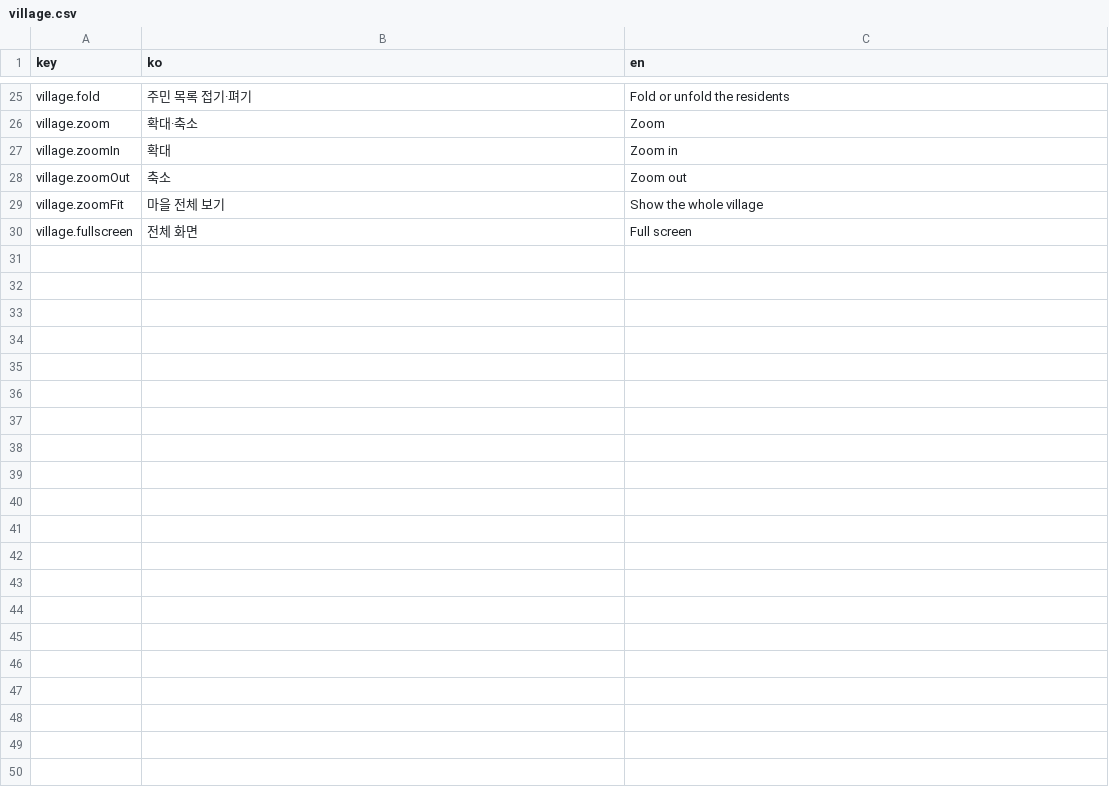
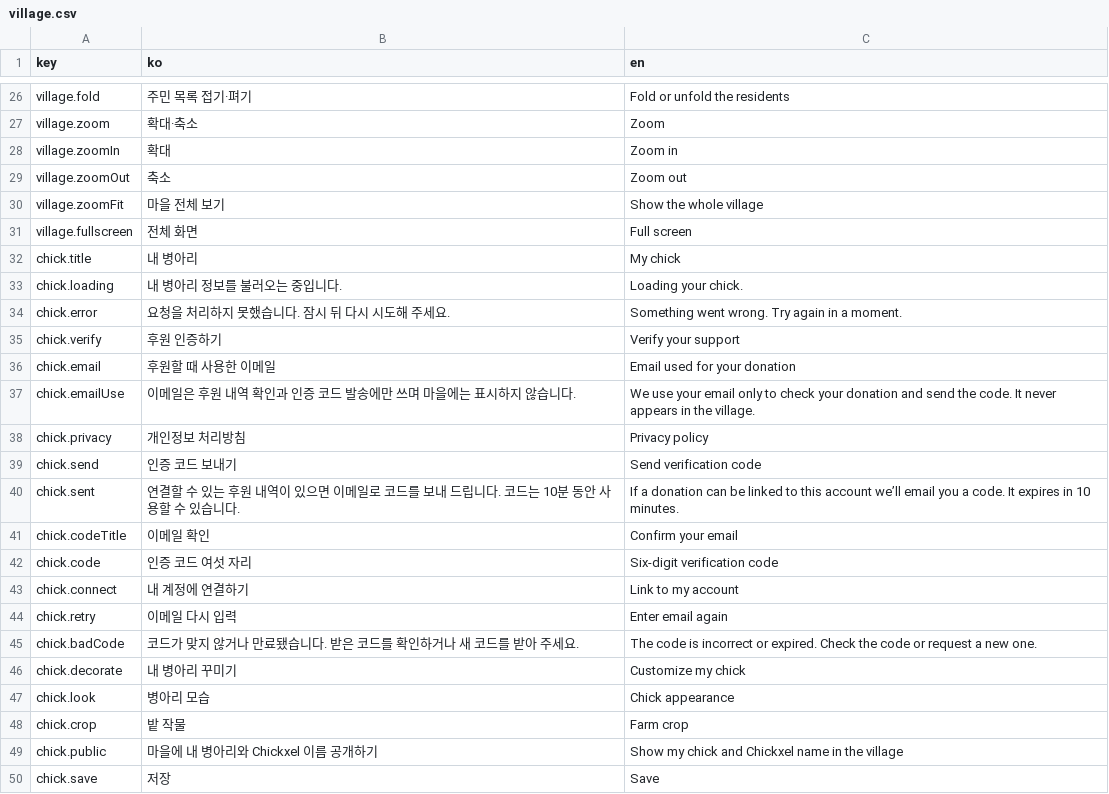
Before and after one commit to 1000Pro-1997/Chickxel, a CSV file: docs/i18n/village.csv, drawn as a sheet; only a part is shown, gaps mark what is left out; the diff covers the shown part only.

Commit message:
feat: let supporters customize their village chick
- Add the sign-in, supporter verification, and customization flow to the Korean and English village pages.

```diff
--- a/docs/i18n/village.csv
+++ b/docs/i18n/village.csv
@@ -30 +31,20 @@ village.zoomFit,마을 전체 보기,Show the whole village
 village.fullscreen,전체 화면,Full screen
+chick.title,내 병아리,My chick
+chick.loading,내 병아리 정보를 불러오는 중입니다.,Loading your chick.
+chick.error,요청을 처리하지 못했습니다. 잠시 뒤 다시 시도해 주세요.,Something went wrong. Try again in a moment.
+chick.verify,후원 인증하기,Verify your support
+chick.email,후원할 때 사용한 이메일,Email used for your donation
+chick.emailUse,이메일은 후원 내역 확인과 인증 코드 발송에만 쓰며 마을에는 표시하지 않습니다.,We use your email only to check your donation and send the code. It never appears in the village.
+chick.privacy,개인정보 처리방침,Privacy policy
+chick.send,인증 코드 보내기,Send verification code
+chick.sent,연결할 수 있는 후원 내역이 있으면 이메일로 코드를 보내 드립니다. 코드는 10분 동안 사용할 수 있습니다.,If a donation can be linked to this account we’ll email you a code. It expires in 10 minutes.
+chick.codeTitle,이메일 확인,Confirm your email
+chick.code,인증 코드 여섯 자리,Six-digit verification code
+chick.connect,내 계정에 연결하기,Link to my account
+chick.retry,이메일 다시 입력,Enter email again
+chick.badCode,코드가 맞지 않거나 만료됐습니다. 받은 코드를 확인하거나 새 코드를 받아 주세요.,The code is incorrect or expired. Check the code or request a new one.
+chick.decorate,내 병아리 꾸미기,Customize my chick
+chick.look,병아리 모습,Chick appearance
+chick.crop,밭 작물,Farm crop
+chick.public,마을에 내 병아리와 Chickxel 이름 공개하기,Show my chick and Chickxel name in the village
+chick.save,저장,Save
```
Also changed, not shown: 24 added rows elsewhere in this file, 14 other files.
